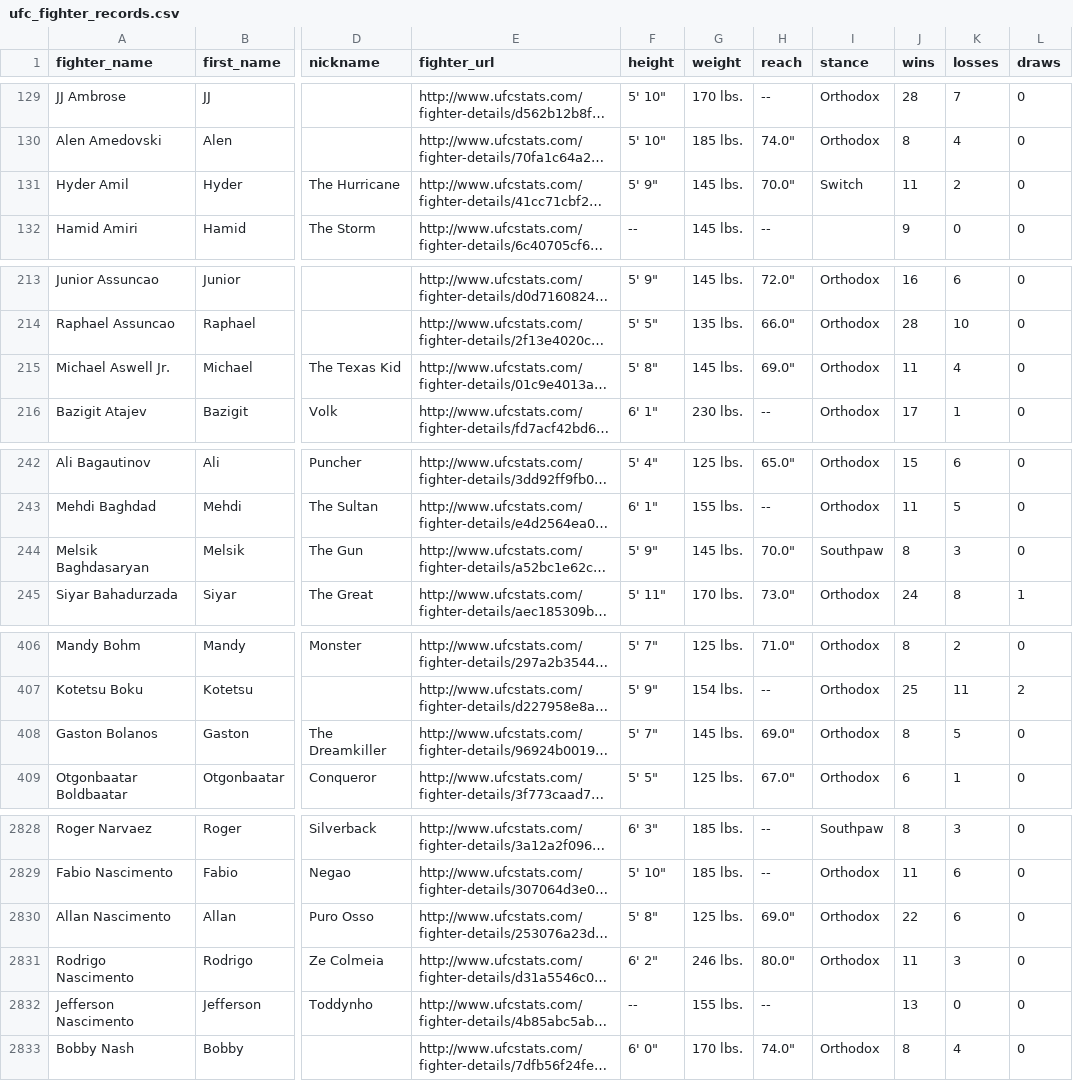
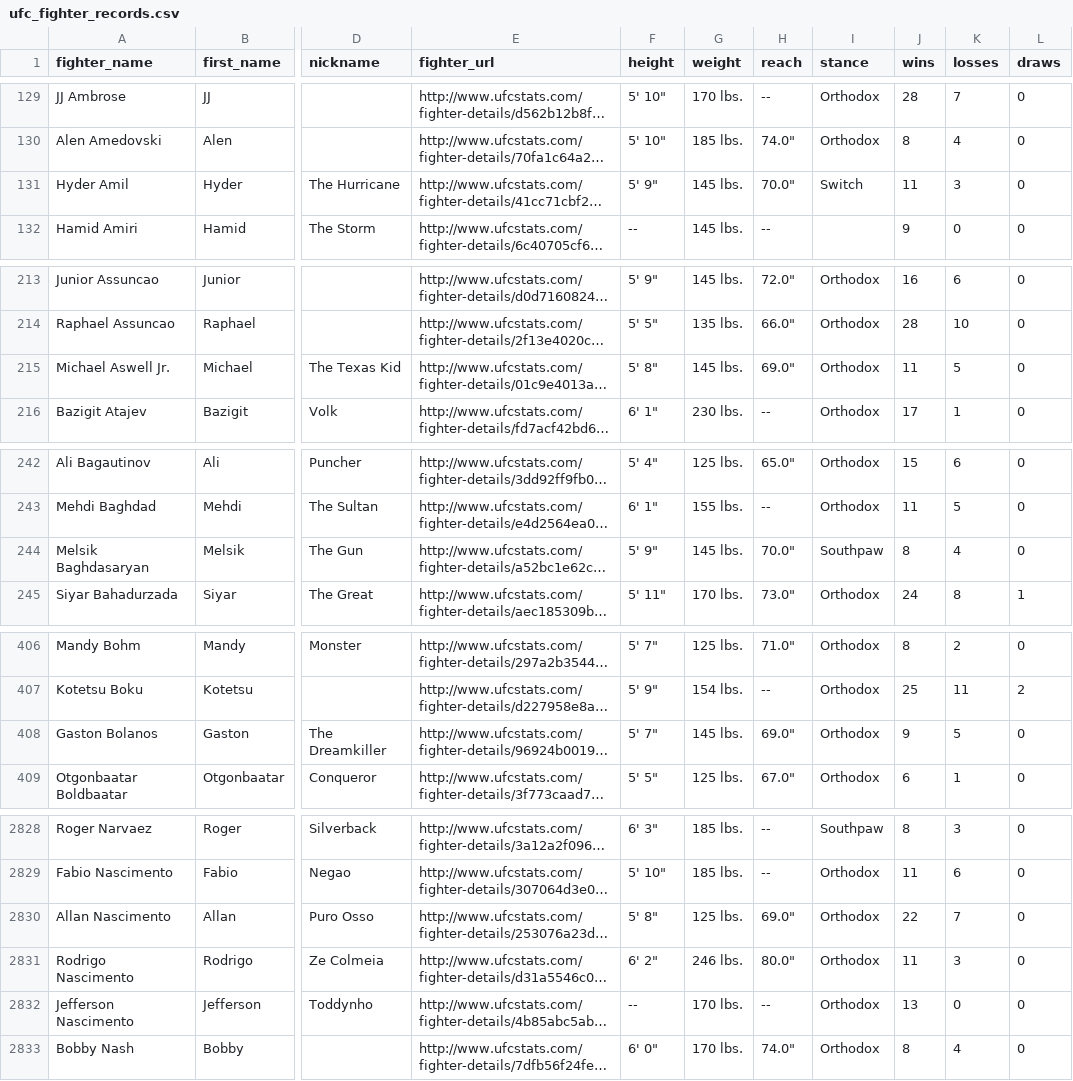
Before and after one commit to sockybobocky/ufc-data, a CSV file: ufc_fighter_records.csv, drawn as a sheet; only a part is shown, gaps mark what is left out; long unchanged cells end in …; the diff covers the shown part only; the diff names each change by its address in the sheet, - before the commit and + after, or states it on an @@ line.

```diff
--- a/ufc_fighter_records.csv
+++ b/ufc_fighter_records.csv
-K131 (losses): 2
+K131 (losses): 3
-K215 (losses): 4
+K215 (losses): 5
-K244 (losses): 3
+K244 (losses): 4
-J408 (wins): 8
+J408 (wins): 9
-K2830 (losses): 6
+K2830 (losses): 7
-G2832 (weight): 155 lbs.
+G2832 (weight): 170 lbs.
-I2832 (stance): (empty)
+I2832 (stance): Orthodox
```
Also changed, not shown: 20 edited cells elsewhere in this file, ufc_betting_odds.csv, ufc_fighter_details.csv, 5 other files.
